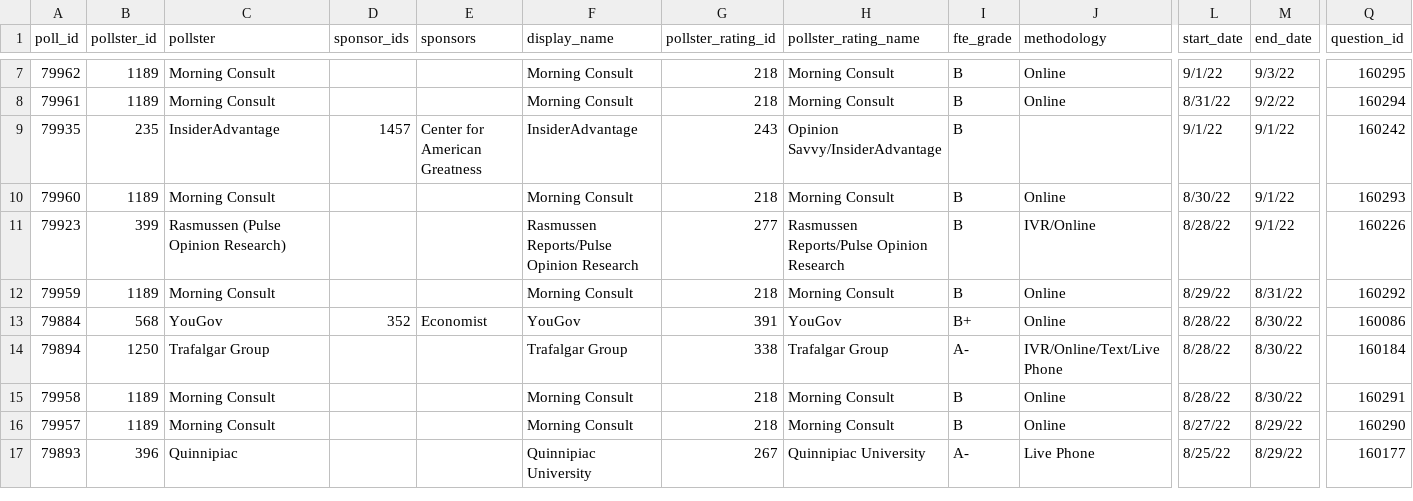
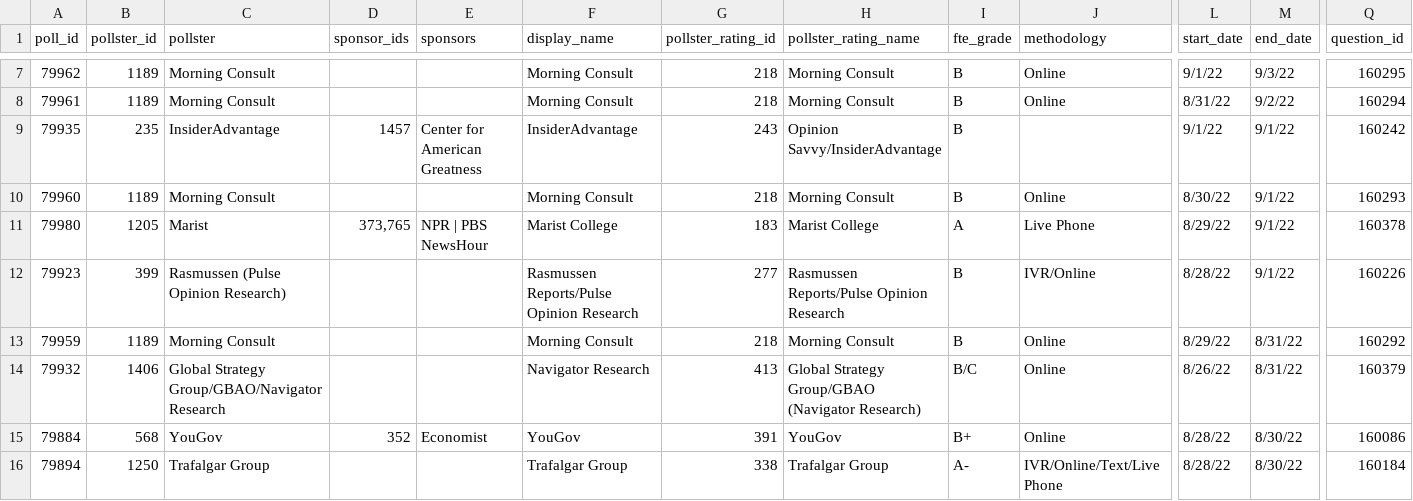
Before and after one commit to dcadata/fivey-is-an-emotional-fox, a CSV file: data/generic_ballot_polls.csv, drawn as a sheet; only a part is shown, gaps mark what is left out; the shorter side is filled out with more unchanged rows; rows hold the shown columns only; the diff names each change by its address in the sheet, - before the commit and + after, or states it on an @@ line.

```diff
--- a/data/generic_ballot_polls.csv
+++ b/data/generic_ballot_polls.csv
+row 11: 79980 | 1205 | Marist | 373,765 | NPR | PBS NewsHour | Marist College | 183 | Marist College | A | Live Phone | 8/29/22 | 9/1/22 | 160378
+row 14: 79932 | 1406 | Global Strategy Group/GBAO/Navigator Research |  |  | Navigator Research | 413 | Global Strategy Group/GBAO (Navigator Research) | B/C | Online | 8/26/22 | 8/31/22 | 160379
```
Also changed, not shown: gcb_polls_movement/1-Dobbs (YTD split at 6.24).csv, gcb_polls_movement/2-MAL Raid (6.24-8.9 vs 8.9-Today).csv, 3 other files.
